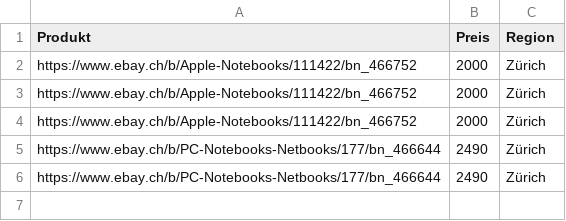
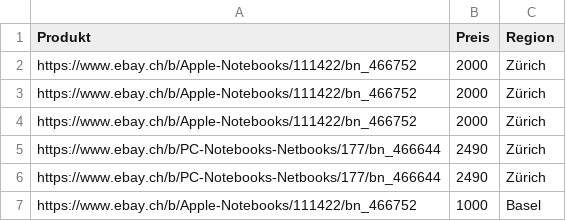
Before and after one commit to Andh2024/data_scraper_project_frontend, a CSV file: data.csv, drawn as a sheet.

```diff
--- a/data.csv
+++ b/data.csv
@@ -6 +6,2 @@ https://www.ebay.ch/b/PC-Notebooks-Netbooks/177/bn_466644,2490,Zürich
 https://www.ebay.ch/b/PC-Notebooks-Netbooks/177/bn_466644,2490,Zürich
+https://www.ebay.ch/b/Apple-Notebooks/111422/bn_466752,1000,Basel
```
Also changed, not shown: 6 other files.
